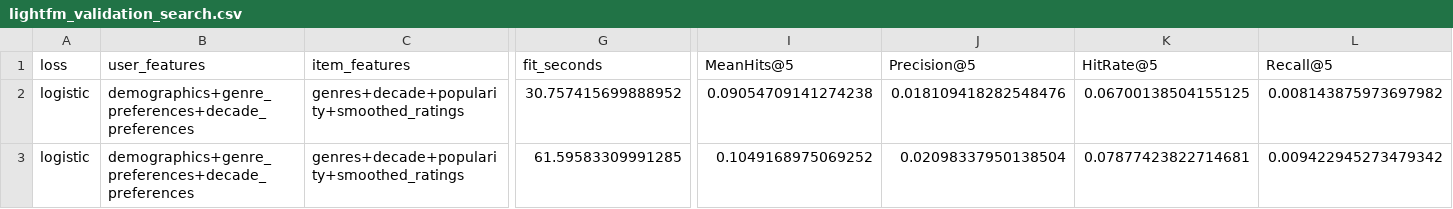
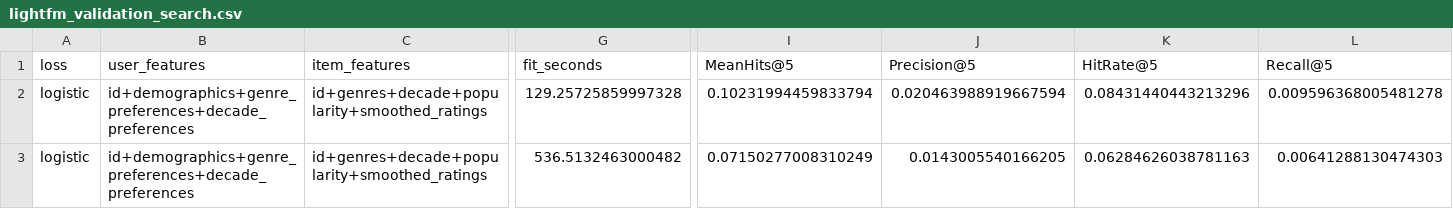
Before and after one commit to SZTU-ZBK/data_engineer_group_project, a CSV file: outputs/tables/lightfm_validation_search.csv, drawn as a sheet; only a part is shown, gaps mark what is left out; the diff covers the shown part only; the diff names each change by its address in the sheet, - before the commit and + after, or states it on an @@ line.

```diff
--- a/outputs/tables/lightfm_validation_search.csv
+++ b/outputs/tables/lightfm_validation_search.csv
-B2:B3 (user_features): demographics+genre_preferences+decade_preferences
+B2:B3 (user_features): id+demographics+genre_preferences+decade_preferences
-C2:C3 (item_features): genres+decade+popularity+smoothed_ratings
+C2:C3 (item_features): id+genres+decade+popularity+smoothed_ratings
-G2 (fit_seconds): 30.757415699888952
+G2 (fit_seconds): 129.25725859997328
-I2 (MeanHits@5): 0.09054709141274238
+I2 (MeanHits@5): 0.10231994459833794
-J2 (Precision@5): 0.018109418282548476
+J2 (Precision@5): 0.020463988919667594
-K2 (HitRate@5): 0.06700138504155125
+K2 (HitRate@5): 0.08431440443213296
-L2 (Recall@5): 0.008143875973697982
+L2 (Recall@5): 0.009596368005481278
-G3 (fit_seconds): 61.59583309991285
+G3 (fit_seconds): 536.5132463000482
-I3 (MeanHits@5): 0.1049168975069252
+I3 (MeanHits@5): 0.07150277008310249
-J3 (Precision@5): 0.02098337950138504
+J3 (Precision@5): 0.0143005540166205
-K3 (HitRate@5): 0.07877423822714681
+K3 (HitRate@5): 0.06284626038781163
-L3 (Recall@5): 0.009422945273479342
+L3 (Recall@5): 0.00641288130474303
```
Also changed, not shown: 18 edited cells elsewhere in this file, outputs/tables/comparison_metrics.csv, outputs/tables/lightfm_feature_comparison.csv, 17 other files.
